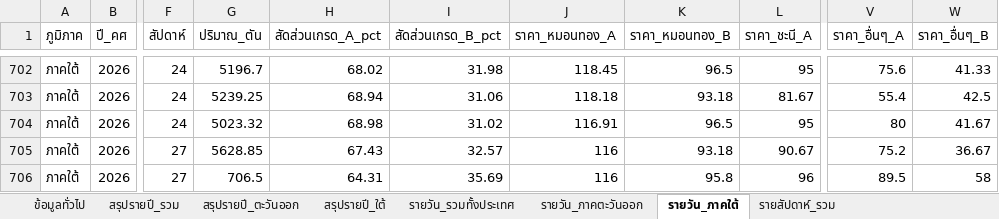
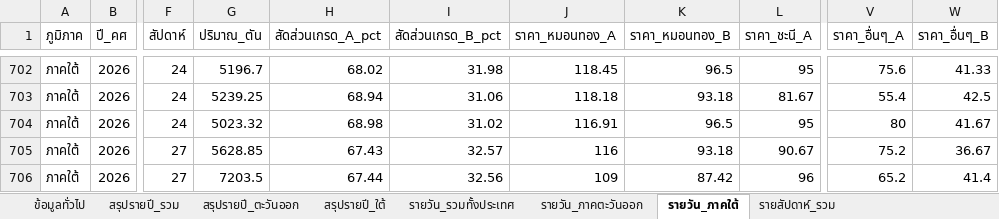
Before and after one commit to yohaken/cursor-agent, an Excel workbook: data/durian-dashboard-report.xlsx, sheet รายวัน_ภาคใต้, drawn as a sheet; only a part is shown, gaps mark what is left out; values as stored, in another font and other column widths than the file's, no borders; the diff names each change by its address in the sheet, - before the commit and + after, or states it on an @@ line.

```diff
--- a/data/durian-dashboard-report.xlsx (sheet รายวัน_ภาคใต้)
+++ b/data/durian-dashboard-report.xlsx (sheet รายวัน_ภาคใต้)
-G706 (ปริมาณ_ตัน): 706.5
+G706 (ปริมาณ_ตัน): 7203.5
-H706 (สัดส่วนเกรด_A_pct): 64.31
+H706 (สัดส่วนเกรด_A_pct): 67.44
-I706 (สัดส่วนเกรด_B_pct): 35.69
+I706 (สัดส่วนเกรด_B_pct): 32.56
-J706 (ราคา_หมอนทอง_A): 116
+J706 (ราคา_หมอนทอง_A): 109
-K706 (ราคา_หมอนทอง_B): 95.8
+K706 (ราคา_หมอนทอง_B): 87.42
-V706 (ราคา_อื่นๆ_A): 89.5
+V706 (ราคา_อื่นๆ_A): 65.2
-W706 (ราคา_อื่นๆ_B): 58
+W706 (ราคา_อื่นๆ_B): 41.4
```
Also changed, not shown: sheet รายวัน_รวมทั้งประเทศ, sheet รายสัปดาห์_รวม, sheet สรุปรายปี_รวม, sheet สรุปรายปี_ใต้, sheet ข้อมูลทั่วไป, 2 other files.
